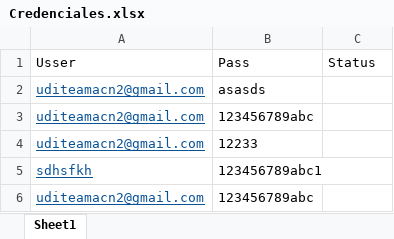
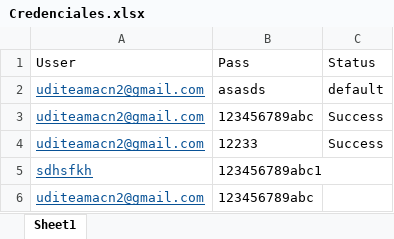
Before and after one commit to Valenam2106/AutomatizacionRedSocial, an Excel workbook: Credenciales.xlsx, sheet Sheet1, drawn as a sheet; values as stored, in another font and other column widths than the file's, no borders; the diff names each change by its address in the sheet, - before the commit and + after, or states it on an @@ line.

```diff
--- a/Credenciales.xlsx (sheet Sheet1)
+++ b/Credenciales.xlsx (sheet Sheet1)
-C2: (empty)
+C2: default
-C3:C4: (empty)
+C3:C4: Success
```
Also changed, not shown: 17 other files.
